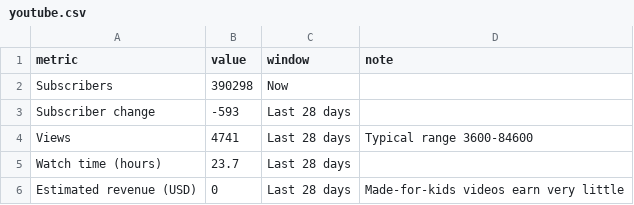
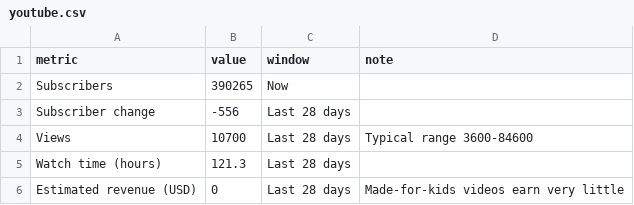
Before and after one commit to Himageo2006/northstar-dashboard, a CSV file: data/youtube.csv, drawn as a sheet.

```diff
--- a/data/youtube.csv
+++ b/data/youtube.csv
@@ -1,6 +1,6 @@
 metric,value,window,note
-Subscribers,390298,Now,
-Subscriber change,-593,Last 28 days,
-Views,4741,Last 28 days,Typical range 3600-84600
-Watch time (hours),23.7,Last 28 days,
+Subscribers,390265,Now,
+Subscriber change,-556,Last 28 days,
+Views,10700,Last 28 days,Typical range 3600-84600
+Watch time (hours),121.3,Last 28 days,
 Estimated revenue (USD),0,Last 28 days,Made-for-kids videos earn very little
```
Also changed, not shown: data/snapshots.csv, data/youtube_monthly.csv, 4 other files.
